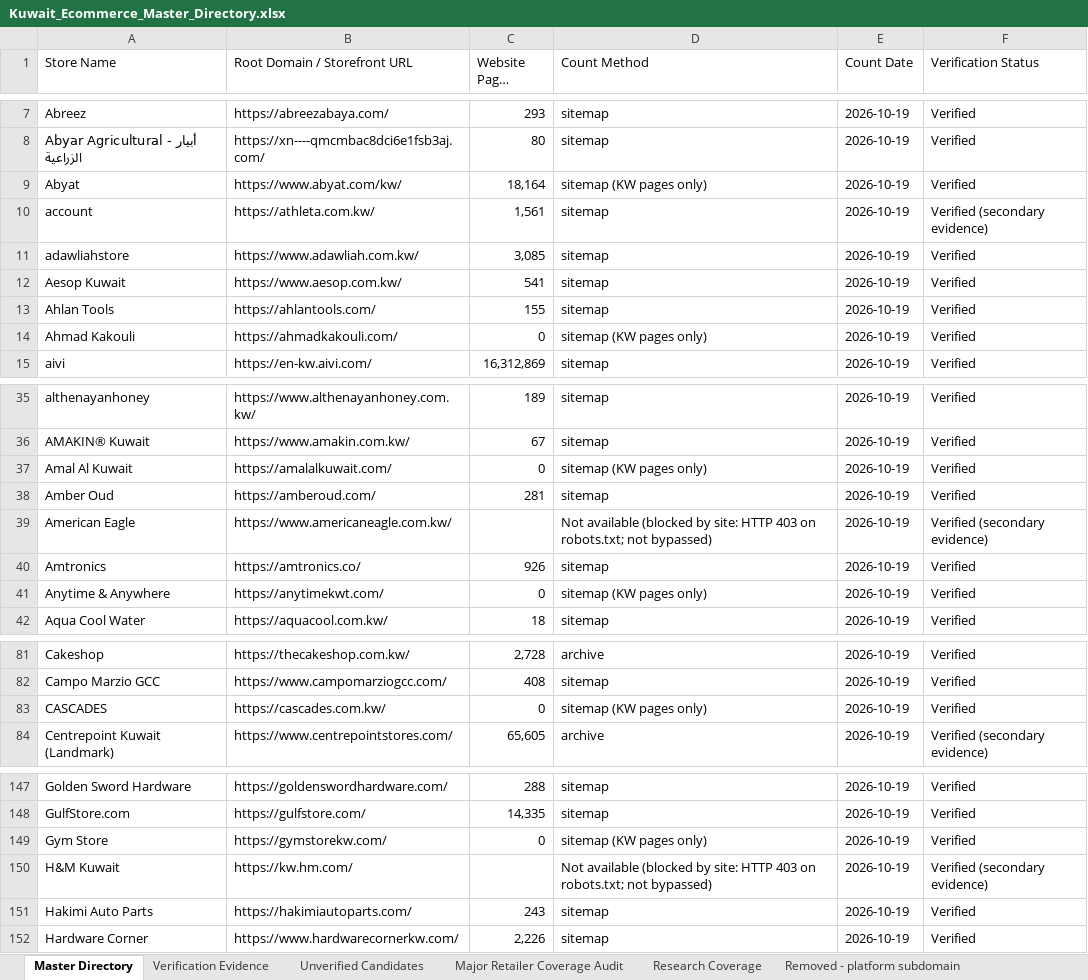
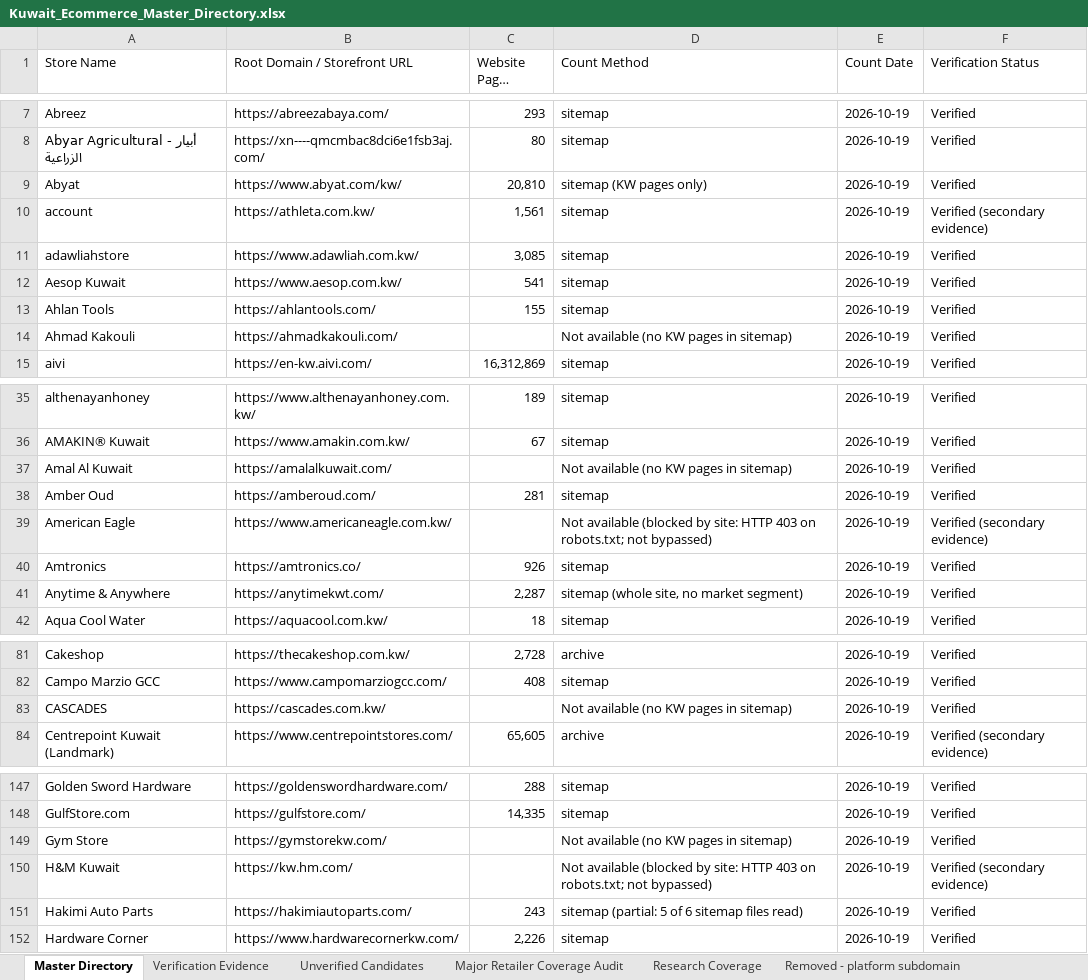
Before and after one commit to abaszeinn-beep/research, an Excel workbook: markets/kuwait/Kuwait_Ecommerce_Master_Directory.xlsx, sheet Master Directory, drawn as a sheet; only a part is shown, gaps mark what is left out; long unchanged cells end in …; values as stored, in another font and other column widths than the file's, no borders; the diff covers the shown part only; the diff names each change by its address in the sheet, - before the commit and + after, or states it on an @@ line.

```diff
--- a/markets/kuwait/Kuwait_Ecommerce_Master_Directory.xlsx (sheet Master Directory)
+++ b/markets/kuwait/Kuwait_Ecommerce_Master_Directory.xlsx (sheet Master Directory)
-C9 (Website Pages Count): 18,164
+C9 (Website Pages Count): 20,810
-C14 (Website Pages Count): 0
+C14 (Website Pages Count): (empty)
-D14 (Count Method): sitemap (KW pages only)
+D14 (Count Method): Not available (no KW pages in sitemap)
-C37 (Website Pages Count): 0
+C37 (Website Pages Count): (empty)
-D37 (Count Method): sitemap (KW pages only)
+D37 (Count Method): Not available (no KW pages in sitemap)
-C41 (Website Pages Count): 0
+C41 (Website Pages Count): 2,287
-D41 (Count Method): sitemap (KW pages only)
+D41 (Count Method): sitemap (whole site, no market segment)
-C83 (Website Pages Count): 0
+C83 (Website Pages Count): (empty)
-D83 (Count Method): sitemap (KW pages only)
+D83 (Count Method): Not available (no KW pages in sitemap)
-C149 (Website Pages Count): 0
+C149 (Website Pages Count): (empty)
-D149 (Count Method): sitemap (KW pages only)
+D149 (Count Method): Not available (no KW pages in sitemap)
-D151 (Count Method): sitemap
+D151 (Count Method): sitemap (partial: 5 of 6 sitemap files read)
```
Also changed, not shown: 13 edited cells elsewhere in this sheet, sheet Research Coverage, 1 other file.
